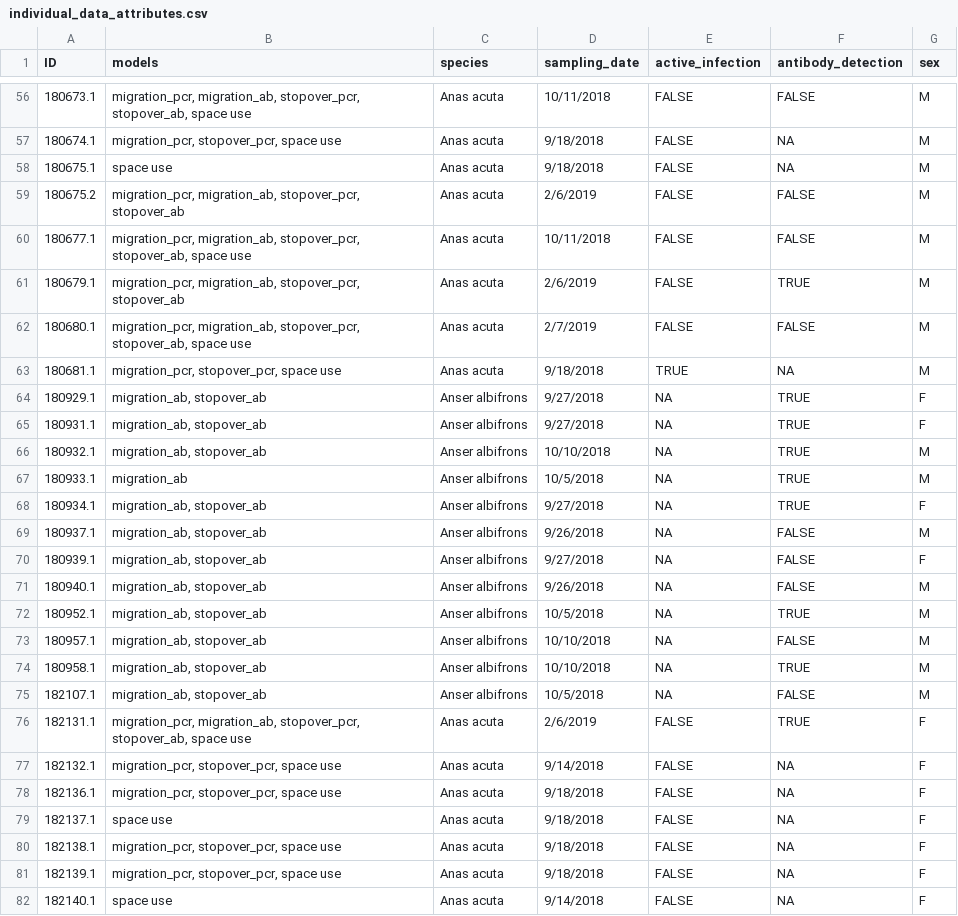
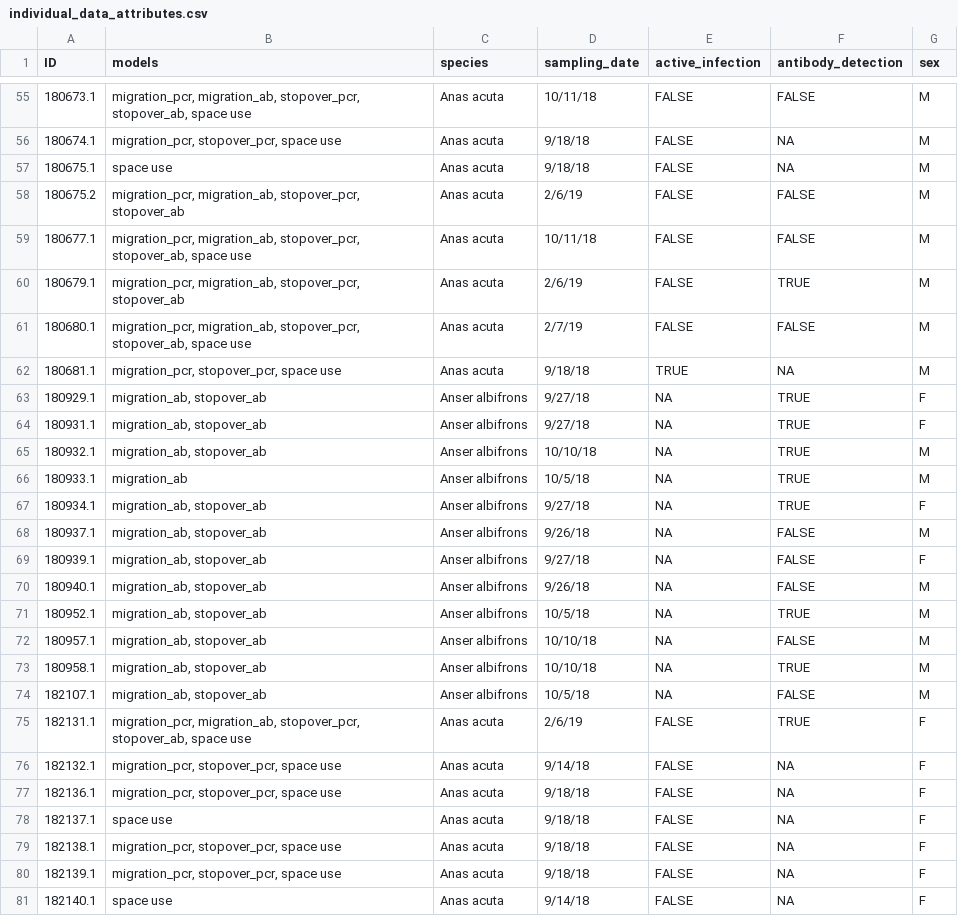
Before and after one commit to cteitel/DataMgmt_book, a CSV file: data/raw/individual_data_attributes.csv, drawn as a sheet; only a part is shown, gaps mark what is left out; the diff covers the shown part only.

```diff
--- a/data/raw/individual_data_attributes.csv
+++ b/data/raw/individual_data_attributes.csv
@@ -56,27 +55,27 @@ ID,models,species,sampling_date,active_infection,antibody_detection,sex
-180673.1,"migration_pcr, migration_ab, stopover_pcr, stopover_ab, space use",Anas acuta,10/11/2018,FALSE,FALSE,M
-180674.1,"migration_pcr, stopover_pcr, space use",Anas acuta,9/18/2018,FALSE,NA,M
-180675.1,space use,Anas acuta,9/18/2018,FALSE,NA,M
-180675.2,"migration_pcr, migration_ab, stopover_pcr, stopover_ab",Anas acuta,2/6/2019,FALSE,FALSE,M
-180677.1,"migration_pcr, migration_ab, stopover_pcr, stopover_ab, space use",Anas acuta,10/11/2018,FALSE,FALSE,M
-180679.1,"migration_pcr, migration_ab, stopover_pcr, stopover_ab",Anas acuta,2/6/2019,FALSE,TRUE,M
-180680.1,"migration_pcr, migration_ab, stopover_pcr, stopover_ab, space use",Anas acuta,2/7/2019,FALSE,FALSE,M
-180681.1,"migration_pcr, stopover_pcr, space use",Anas acuta,9/18/2018,TRUE,NA,M
-180929.1,"migration_ab, stopover_ab",Anser albifrons,9/27/2018,NA,TRUE,F
-180931.1,"migration_ab, stopover_ab",Anser albifrons,9/27/2018,NA,TRUE,F
-180932.1,"migration_ab, stopover_ab",Anser albifrons,10/10/2018,NA,TRUE,M
-180933.1,migration_ab,Anser albifrons,10/5/2018,NA,TRUE,M
-180934.1,"migration_ab, stopover_ab",Anser albifrons,9/27/2018,NA,TRUE,F
-180937.1,"migration_ab, stopover_ab",Anser albifrons,9/26/2018,NA,FALSE,M
-180939.1,"migration_ab, stopover_ab",Anser albifrons,9/27/2018,NA,FALSE,F
-180940.1,"migration_ab, stopover_ab",Anser albifrons,9/26/2018,NA,FALSE,M
-180952.1,"migration_ab, stopover_ab",Anser albifrons,10/5/2018,NA,TRUE,M
-180957.1,"migration_ab, stopover_ab",Anser albifrons,10/10/2018,NA,FALSE,M
-180958.1,"migration_ab, stopover_ab",Anser albifrons,10/10/2018,NA,TRUE,M
-182107.1,"migration_ab, stopover_ab",Anser albifrons,10/5/2018,NA,FALSE,M
-182131.1,"migration_pcr, migration_ab, stopover_pcr, stopover_ab, space use",Anas acuta,2/6/2019,FALSE,TRUE,F
-182132.1,"migration_pcr, stopover_pcr, space use",Anas acuta,9/14/2018,FALSE,NA,F
-182136.1,"migration_pcr, stopover_pcr, space use",Anas acuta,9/18/2018,FALSE,NA,F
-182137.1,space use,Anas acuta,9/18/2018,FALSE,NA,F
-182138.1,"migration_pcr, stopover_pcr, space use",Anas acuta,9/18/2018,FALSE,NA,F
-182139.1,"migration_pcr, stopover_pcr, space use",Anas acuta,9/18/2018,FALSE,NA,F
-182140.1,space use,Anas acuta,9/14/2018,FALSE,NA,F
+180673.1,"migration_pcr, migration_ab, stopover_pcr, stopover_ab, space use",Anas acuta,10/11/18,FALSE,FALSE,M
+180674.1,"migration_pcr, stopover_pcr, space use",Anas acuta,9/18/18,FALSE,NA,M
+180675.1,space use,Anas acuta,9/18/18,FALSE,NA,M
+180675.2,"migration_pcr, migration_ab, stopover_pcr, stopover_ab",Anas acuta,2/6/19,FALSE,FALSE,M
+180677.1,"migration_pcr, migration_ab, stopover_pcr, stopover_ab, space use",Anas acuta,10/11/18,FALSE,FALSE,M
+180679.1,"migration_pcr, migration_ab, stopover_pcr, stopover_ab",Anas acuta,2/6/19,FALSE,TRUE,M
+180680.1,"migration_pcr, migration_ab, stopover_pcr, stopover_ab, space use",Anas acuta,2/7/19,FALSE,FALSE,M
+180681.1,"migration_pcr, stopover_pcr, space use",Anas acuta,9/18/18,TRUE,NA,M
+180929.1,"migration_ab, stopover_ab",Anser albifrons,9/27/18,NA,TRUE,F
+180931.1,"migration_ab, stopover_ab",Anser albifrons,9/27/18,NA,TRUE,F
+180932.1,"migration_ab, stopover_ab",Anser albifrons,10/10/18,NA,TRUE,M
+180933.1,migration_ab,Anser albifrons,10/5/18,NA,TRUE,M
+180934.1,"migration_ab, stopover_ab",Anser albifrons,9/27/18,NA,TRUE,F
+180937.1,"migration_ab, stopover_ab",Anser albifrons,9/26/18,NA,FALSE,M
+180939.1,"migration_ab, stopover_ab",Anser albifrons,9/27/18,NA,FALSE,F
+180940.1,"migration_ab, stopover_ab",Anser albifrons,9/26/18,NA,FALSE,M
+180952.1,"migration_ab, stopover_ab",Anser albifrons,10/5/18,NA,TRUE,M
+180957.1,"migration_ab, stopover_ab",Anser albifrons,10/10/18,NA,FALSE,M
+180958.1,"migration_ab, stopover_ab",Anser albifrons,10/10/18,NA,TRUE,M
+182107.1,"migration_ab, stopover_ab",Anser albifrons,10/5/18,NA,FALSE,M
+182131.1,"migration_pcr, migration_ab, stopover_pcr, stopover_ab, space use",Anas acuta,2/6/19,FALSE,TRUE,F
+182132.1,"migration_pcr, stopover_pcr, space use",Anas acuta,9/14/18,FALSE,NA,F
+182136.1,"migration_pcr, stopover_pcr, space use",Anas acuta,9/18/18,FALSE,NA,F
+182137.1,space use,Anas acuta,9/18/18,FALSE,NA,F
+182138.1,"migration_pcr, stopover_pcr, space use",Anas acuta,9/18/18,FALSE,NA,F
+182139.1,"migration_pcr, stopover_pcr, space use",Anas acuta,9/18/18,FALSE,NA,F
+182140.1,space use,Anas acuta,9/14/18,FALSE,NA,F
```
Also changed, not shown: 2 removed rows and 138 edited cells elsewhere in this file, data/raw/surveys_2023.csv, 30 other files.
